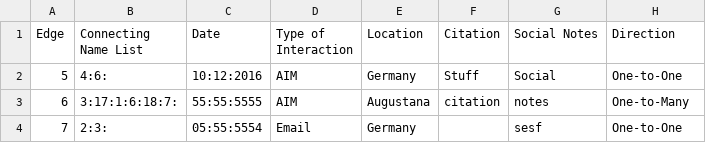
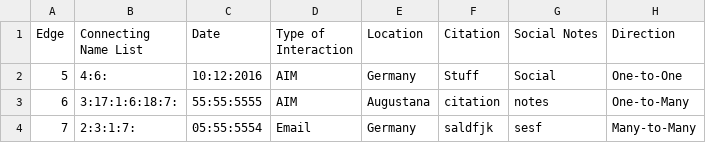
Before and after one commit to AugustanaCSC285Fall16/FlickerRepo, a CSV file: FlickerProject/DataFiles/ConnectionData.csv, drawn as a sheet.

```diff
--- a/FlickerProject/DataFiles/ConnectionData.csv
+++ b/FlickerProject/DataFiles/ConnectionData.csv
@@ -3,2 +3,2 @@
 "6","3:17:1:6:18:7:","55:55:5555","AIM","Augustana","citation","notes","One-to-Many"
-"7","2:3:","05:55:5554","Email","Germany","","sesf","One-to-One"
+"7","2:3:1:7:","05:55:5554","Email","Germany","saldfjk","sesf","Many-to-Many"
```
Also changed, not shown: 7 other files.
